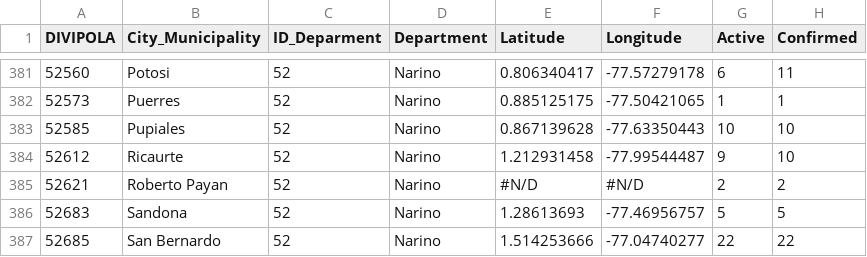
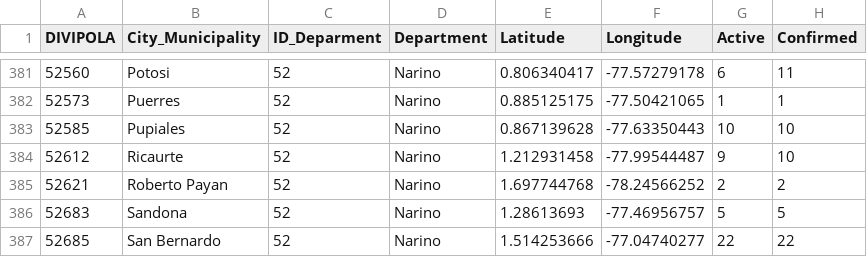
Before and after one commit to CovidDataProject/DataCovid19Colombia, a CSV file: covid_19_data_colombia/covid_19_daily_reports/covid_19_city_municipality_reports/06-14-2020.csv, drawn as a sheet; only a part is shown, gaps mark what is left out; the diff names each change by its address in the sheet, - before the commit and + after, or states it on an @@ line.

Commit message:
Add files via upload

```diff
--- a/covid_19_data_colombia/covid_19_daily_reports/covid_19_city_municipality_reports/06-14-2020.csv
+++ b/covid_19_data_colombia/covid_19_daily_reports/covid_19_city_municipality_reports/06-14-2020.csv
-E385 (Latitude): #N/D
+E385 (Latitude): 1.697744768
-F385 (Longitude): #N/D
+F385 (Longitude): -78.24566252
```
